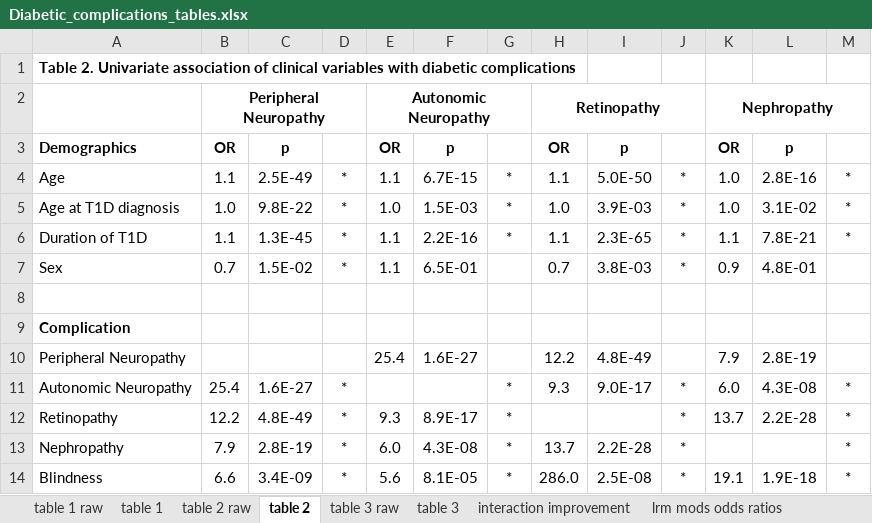
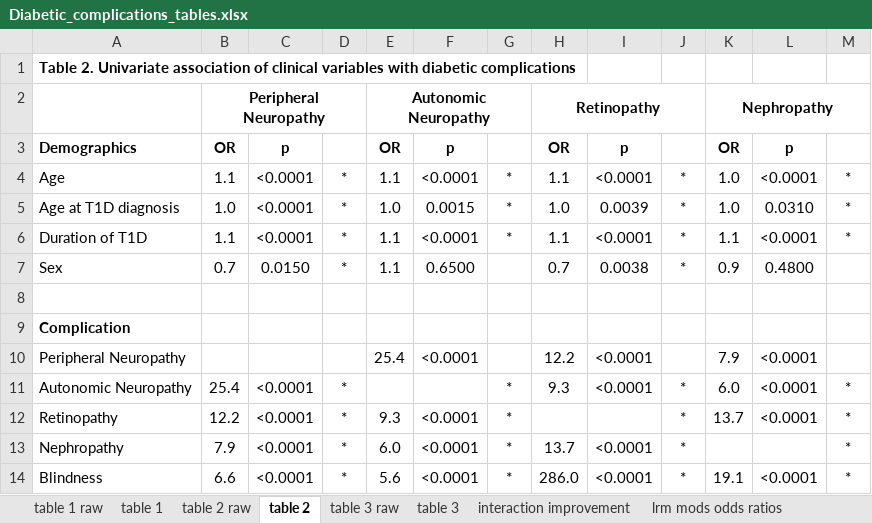
Before and after one commit to pmtran5884/T1D_Complications, an Excel workbook: Diabetic_complications_tables.xlsx, sheet table 2, drawn as a sheet; only a part is shown; values as stored, in another font and other column widths than the file's, no borders; the diff covers the shown part only; the diff names each change by its address in the sheet, - before the commit and + after, or states it on an @@ line.

Commit message:
change website name, modify methods, modify data tables, change CAD and PeriNeuro

```diff
--- a/Diabetic_complications_tables.xlsx (sheet table 2)
+++ b/Diabetic_complications_tables.xlsx (sheet table 2)
-C4: 2.5E-49
+C4: <0.0001
-F4: 6.7E-15
+F4: <0.0001
-I4: 5.0E-50
+I4: <0.0001
-L4: 2.8E-16
+L4: <0.0001
-C5: 9.8E-22
+C5: <0.0001
-F5: 1.5E-03
+F5: 0.0015
-I5: 3.9E-03
+I5: 0.0039
-L5: 3.1E-02
+L5: 0.0310
-C6: 1.3E-45
+C6: <0.0001
-F6: 2.2E-16
+F6: <0.0001
-I6: 2.3E-65
+I6: <0.0001
-L6: 7.8E-21
+L6: <0.0001
-C7: 1.5E-02
+C7: 0.0150
-F7: 6.5E-01
+F7: 0.6500
-I7: 3.8E-03
+I7: 0.0038
-L7: 4.8E-01
+L7: 0.4800
-F10: 1.6E-27
+F10: <0.0001
-I10: 4.8E-49
+I10: <0.0001
-L10: 2.8E-19
+L10: <0.0001
-C11: 1.6E-27
+C11: <0.0001
-I11: 9.0E-17
+I11: <0.0001
-L11: 4.3E-08
+L11: <0.0001
-C12: 4.8E-49
+C12: <0.0001
-F12: 8.9E-17
+F12: <0.0001
-L12: 2.2E-28
+L12: <0.0001
-C13: 2.8E-19
+C13: <0.0001
-F13: 4.3E-08
+F13: <0.0001
-I13: 2.2E-28
+I13: <0.0001
-C14: 3.4E-09
+C14: <0.0001
-F14: 8.1E-05
+F14: <0.0001
-I14: 2.5E-08
+I14: <0.0001
-L14: 1.9E-18
+L14: <0.0001
```
Also changed, not shown: 2 removed rows and 188 edited cells elsewhere in this sheet, 6 other files.
